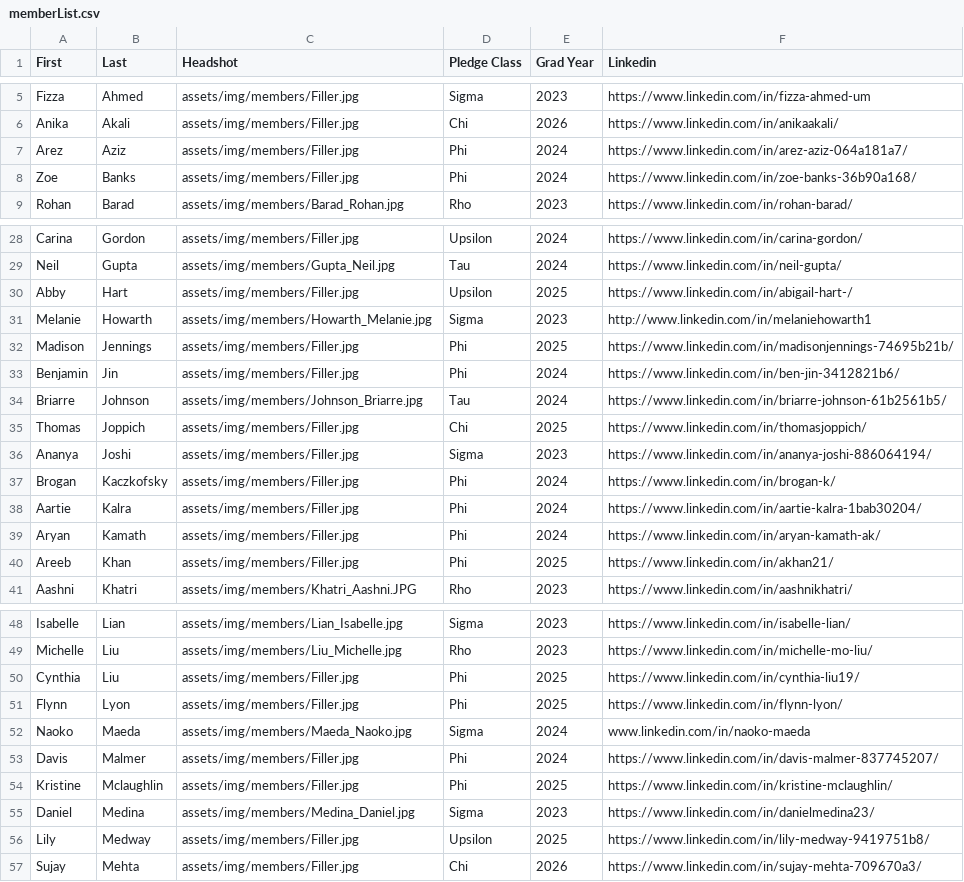
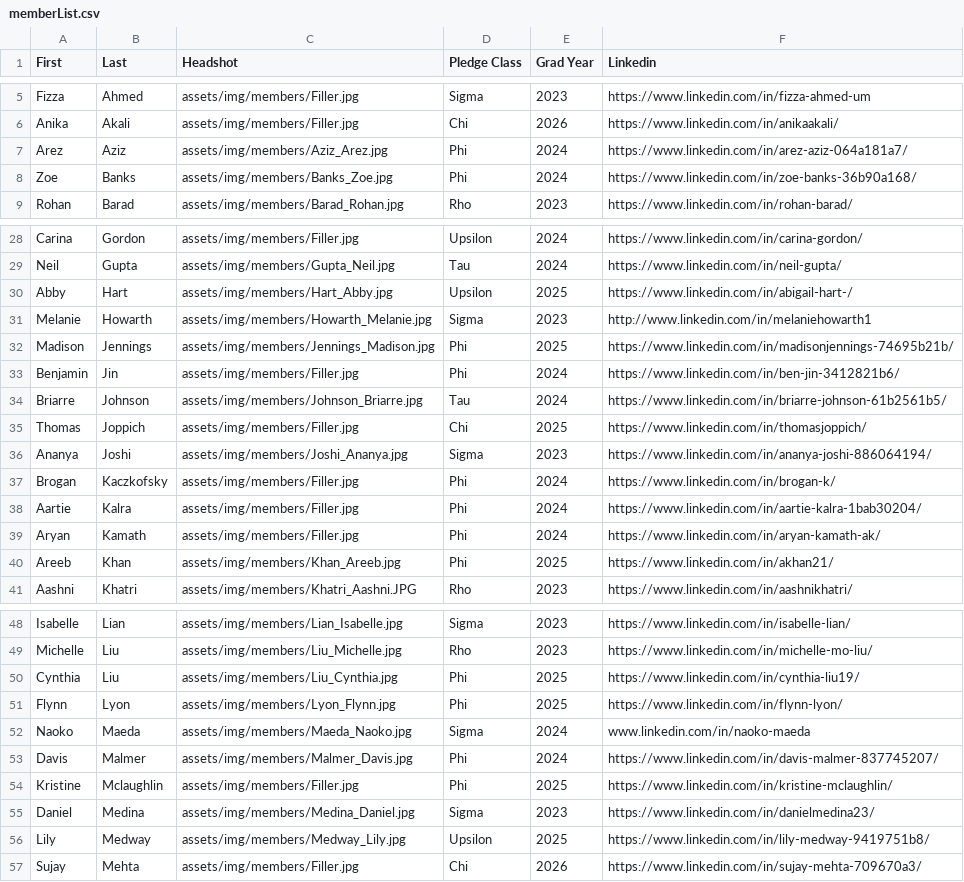
Before and after one commit to ktp-dev/ktp-dev.github.io, a CSV file: assets/memberList.csv, drawn as a sheet; only a part is shown, gaps mark what is left out; the diff covers the shown part only.

```diff
--- a/assets/memberList.csv
+++ b/assets/memberList.csv
@@ -6,4 +6,4 @@ Fizza,Ahmed,assets/img/members/Filler.jpg,Sigma,2023,https://www.linkedin.com/in
 Anika,Akali,assets/img/members/Filler.jpg,Chi,2026,https://www.linkedin.com/in/anikaakali/
-Arez,Aziz,assets/img/members/Filler.jpg,Phi,2024,https://www.linkedin.com/in/arez-aziz-064a181a7/
-Zoe,Banks,assets/img/members/Filler.jpg,Phi,2024,https://www.linkedin.com/in/zoe-banks-36b90a168/
+Arez,Aziz,assets/img/members/Aziz_Arez.jpg,Phi,2024,https://www.linkedin.com/in/arez-aziz-064a181a7/
+Zoe,Banks,assets/img/members/Banks_Zoe.jpg,Phi,2024,https://www.linkedin.com/in/zoe-banks-36b90a168/
 Rohan,Barad,assets/img/members/Barad_Rohan.jpg,Rho,2023,https://www.linkedin.com/in/rohan-barad/
@@ -29,5 +29,5 @@ Carina,Gordon,assets/img/members/Filler.jpg,Upsilon,2024,https://www.linkedin.co
 Neil,Gupta,assets/img/members/Gupta_Neil.jpg,Tau,2024,https://www.linkedin.com/in/neil-gupta/
-Abby,Hart,assets/img/members/Filler.jpg,Upsilon,2025,https://www.linkedin.com/in/abigail-hart-/
+Abby,Hart,assets/img/members/Hart_Abby.jpg,Upsilon,2025,https://www.linkedin.com/in/abigail-hart-/
 Melanie,Howarth,assets/img/members/Howarth_Melanie.jpg,Sigma,2023,http://www.linkedin.com/in/melaniehowarth1
-Madison,Jennings,assets/img/members/Filler.jpg,Phi,2025,https://www.linkedin.com/in/madisonjennings-74695b21b/
+Madison,Jennings,assets/img/members/Jennings_Madison.jpg,Phi,2025,https://www.linkedin.com/in/madisonjennings-74695b21b/
 Benjamin,Jin,assets/img/members/Filler.jpg,Phi,2024,https://www.linkedin.com/in/ben-jin-3412821b6/
@@ -35,3 +35,3 @@ Briarre,Johnson,assets/img/members/Johnson_Briarre.jpg,Tau,2024,https://www.link
 Thomas,Joppich,assets/img/members/Filler.jpg,Chi,2025,https://www.linkedin.com/in/thomasjoppich/
-Ananya,Joshi,assets/img/members/Filler.jpg,Sigma,2023,https://www.linkedin.com/in/ananya-joshi-886064194/
+Ananya,Joshi,assets/img/members/Joshi_Ananya.jpg,Sigma,2023,https://www.linkedin.com/in/ananya-joshi-886064194/
 Brogan,Kaczkofsky,assets/img/members/Filler.jpg,Phi,2024,https://www.linkedin.com/in/brogan-k/
@@ -39,3 +39,3 @@ Aartie,Kalra,assets/img/members/Filler.jpg,Phi,2024,https://www.linkedin.com/in/
 Aryan,Kamath,assets/img/members/Filler.jpg,Phi,2024,https://www.linkedin.com/in/aryan-kamath-ak/
-Areeb,Khan,assets/img/members/Filler.jpg,Phi,2025,https://www.linkedin.com/in/akhan21/
+Areeb,Khan,assets/img/members/Khan_Areeb.jpg,Phi,2025,https://www.linkedin.com/in/akhan21/
 Aashni,Khatri,assets/img/members/Khatri_Aashni.JPG,Rho,2023,https://www.linkedin.com/in/aashnikhatri/
@@ -49,9 +49,9 @@ Isabelle,Lian,assets/img/members/Lian_Isabelle.jpg,Sigma,2023,https://www.linked
 Michelle,Liu,assets/img/members/Liu_Michelle.jpg,Rho,2023,https://www.linkedin.com/in/michelle-mo-liu/
-Cynthia,Liu,assets/img/members/Filler.jpg,Phi,2025,https://www.linkedin.com/in/cynthia-liu19/
-Flynn,Lyon,assets/img/members/Filler.jpg,Phi,2025,https://www.linkedin.com/in/flynn-lyon/
+Cynthia,Liu,assets/img/members/Liu_Cynthia.jpg,Phi,2025,https://www.linkedin.com/in/cynthia-liu19/
+Flynn,Lyon,assets/img/members/Lyon_Flynn.jpg,Phi,2025,https://www.linkedin.com/in/flynn-lyon/
 Naoko,Maeda,assets/img/members/Maeda_Naoko.jpg,Sigma,2024,www.linkedin.com/in/naoko-maeda
-Davis,Malmer,assets/img/members/Filler.jpg,Phi,2024,https://www.linkedin.com/in/davis-malmer-837745207/
+Davis,Malmer,assets/img/members/Malmer_Davis.jpg,Phi,2024,https://www.linkedin.com/in/davis-malmer-837745207/
 Kristine,Mclaughlin,assets/img/members/Filler.jpg,Phi,2025,https://www.linkedin.com/in/kristine-mclaughlin/
 Daniel,Medina,assets/img/members/Medina_Daniel.jpg,Sigma,2023,https://www.linkedin.com/in/danielmedina23/
-Lily,Medway,assets/img/members/Filler.jpg,Upsilon,2025,https://www.linkedin.com/in/lily-medway-9419751b8/
+Lily,Medway,assets/img/members/Medway_Lily.jpg,Upsilon,2025,https://www.linkedin.com/in/lily-medway-9419751b8/
 Sujay,Mehta,assets/img/members/Filler.jpg,Chi,2026,https://www.linkedin.com/in/sujay-mehta-709670a3/
```
Also changed, not shown: 6 edited cells elsewhere in this file, 1 other file.
